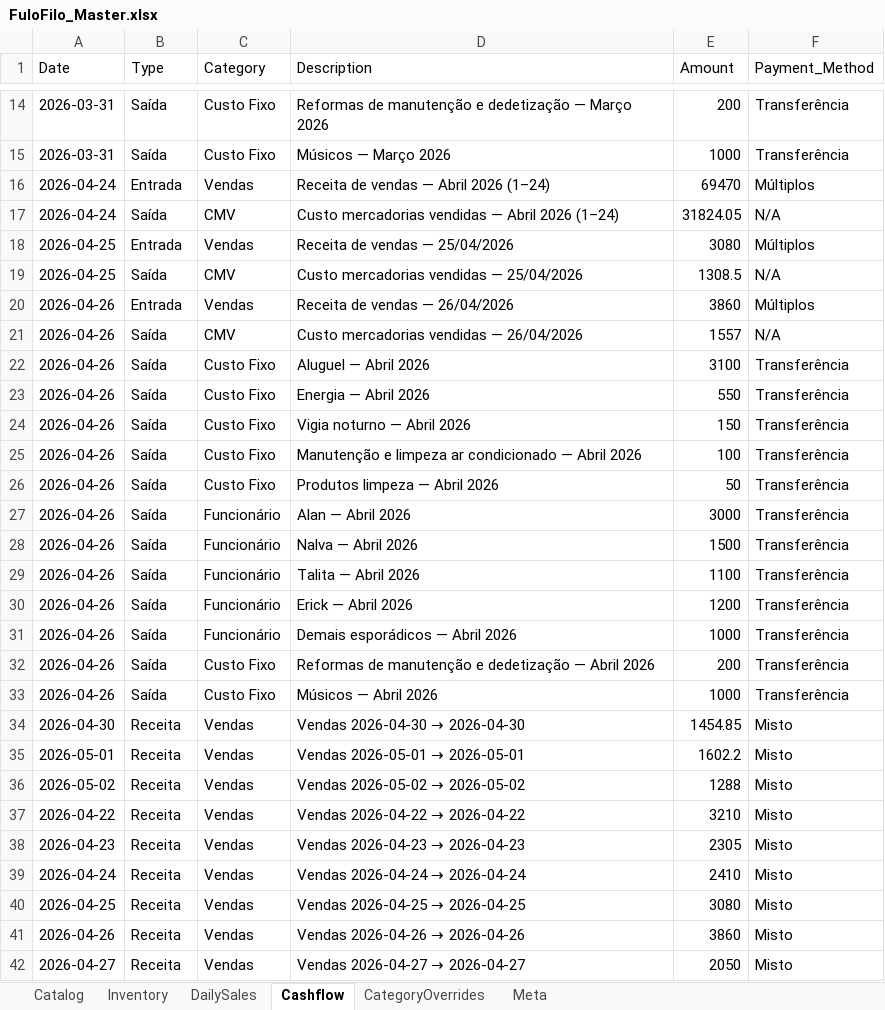
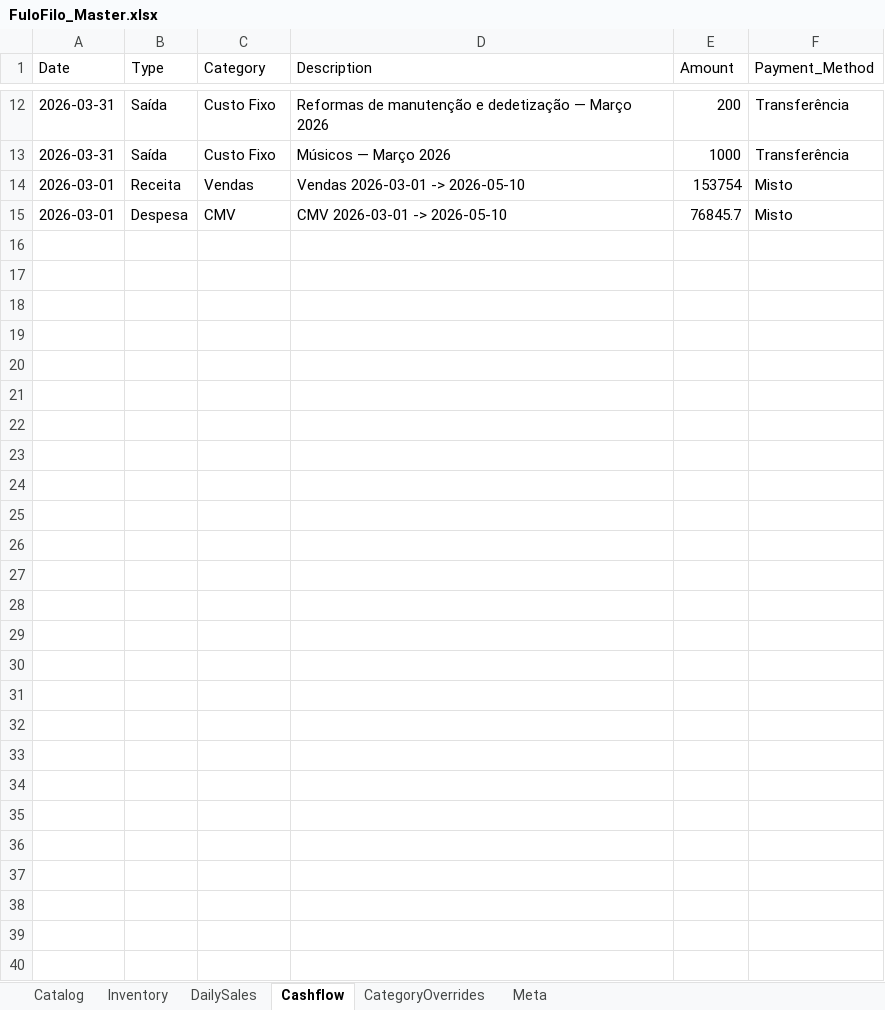
Before and after one commit to AUTOGIO/fulofilo-analytics, an Excel workbook: data/excel/FuloFilo_Master.xlsx, sheet Cashflow, drawn as a sheet; only a part is shown, gaps mark what is left out; values as stored, in another font and other column widths than the file's, no borders; removed rows and columns are numbered as before the commit, all else as after; the diff covers the shown part only; the diff names each change by its address in the sheet, - before the commit and + after, or states it on an @@ line.

```diff
--- a/data/excel/FuloFilo_Master.xlsx (sheet Cashflow)
+++ b/data/excel/FuloFilo_Master.xlsx (sheet Cashflow)
-row 16: 2026-04-24 | Entrada | Vendas | Receita de vendas — Abril 2026 (1–24) | 69470 | Múltiplos
-row 17: 2026-04-24 | Saída | CMV | Custo mercadorias vendidas — Abril 2026 (1–24) | 31824.05 | N/A
-row 18: 2026-04-25 | Entrada | Vendas | Receita de vendas — 25/04/2026 | 3080 | Múltiplos
-row 19: 2026-04-25 | Saída | CMV | Custo mercadorias vendidas — 25/04/2026 | 1308.5 | N/A
-row 20: 2026-04-26 | Entrada | Vendas | Receita de vendas — 26/04/2026 | 3860 | Múltiplos
-row 21: 2026-04-26 | Saída | CMV | Custo mercadorias vendidas — 26/04/2026 | 1557 | N/A
-row 22: 2026-04-26 | Saída | Custo Fixo | Aluguel — Abril 2026 | 3100 | Transferência
-row 23: 2026-04-26 | Saída | Custo Fixo | Energia — Abril 2026 | 550 | Transferência
-row 24: 2026-04-26 | Saída | Custo Fixo | Vigia noturno — Abril 2026 | 150 | Transferência
-row 25: 2026-04-26 | Saída | Custo Fixo | Manutenção e limpeza ar condicionado — Abril 2026 | 100 | Transferência
-row 26: 2026-04-26 | Saída | Custo Fixo | Produtos limpeza — Abril 2026 | 50 | Transferência
-row 27: 2026-04-26 | Saída | Funcionário | Alan — Abril 2026 | 3000 | Transferência
-row 28: 2026-04-26 | Saída | Funcionário | Nalva — Abril 2026 | 1500 | Transferência
-row 29: 2026-04-26 | Saída | Funcionário | Talita — Abril 2026 | 1100 | Transferência
-row 30: 2026-04-26 | Saída | Funcionário | Erick — Abril 2026 | 1200 | Transferência
-row 31: 2026-04-26 | Saída | Funcionário | Demais esporádicos — Abril 2026 | 1000 | Transferência
-row 32: 2026-04-26 | Saída | Custo Fixo | Reformas de manutenção e dedetização — Abril 2026 | 200 | Transferência
-row 33: 2026-04-26 | Saída | Custo Fixo | Músicos — Abril 2026 | 1000 | Transferência
-row 34: 2026-04-30 | Receita | Vendas | Vendas 2026-04-30 → 2026-04-30 | 1454.85 | Misto
-A14 (Date): 2026-05-01
+A14 (Date): 2026-03-01
@@ D14 (Description): Vendas 2026-05-01 → 2026-05-01 → Vendas 2026-03-01 -> 2026-05-10 @@
-E14 (Amount): 1602.2
+E14 (Amount): 153754
-row 36: 2026-05-02 | Receita | Vendas | Vendas 2026-05-02 → 2026-05-02 | 1288 | Misto
-row 37: 2026-04-22 | Receita | Vendas | Vendas 2026-04-22 → 2026-04-22 | 3210 | Misto
-row 38: 2026-04-23 | Receita | Vendas | Vendas 2026-04-23 → 2026-04-23 | 2305 | Misto
-row 39: 2026-04-24 | Receita | Vendas | Vendas 2026-04-24 → 2026-04-24 | 2410 | Misto
-row 40: 2026-04-25 | Receita | Vendas | Vendas 2026-04-25 → 2026-04-25 | 3080 | Misto
-row 41: 2026-04-26 | Receita | Vendas | Vendas 2026-04-26 → 2026-04-26 | 3860 | Misto
-row 42: 2026-04-27 | Receita | Vendas | Vendas 2026-04-27 → 2026-04-27 | 2050 | Misto
+row 15: 2026-03-01 | Despesa | CMV | CMV 2026-03-01 -> 2026-05-10 | 76845.7 | Misto
```
Also changed, not shown: 2 removed rows elsewhere in this sheet, sheet DailySales, 4 other files.
